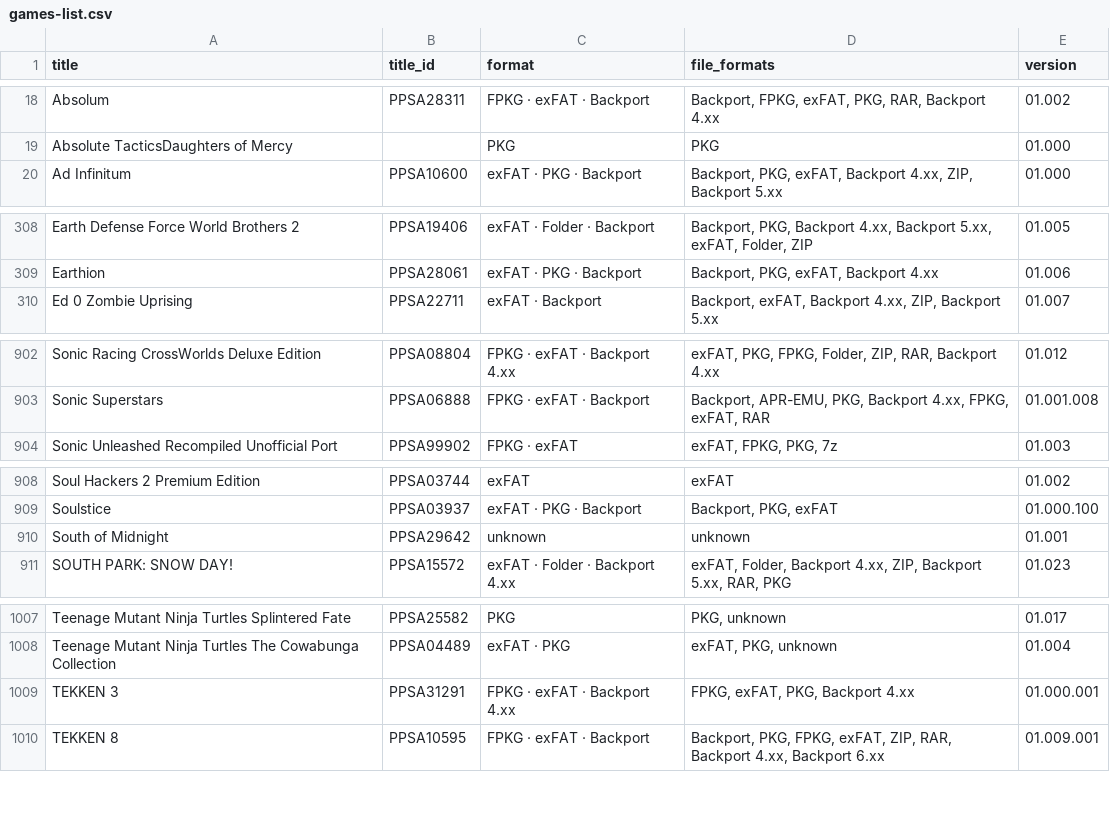
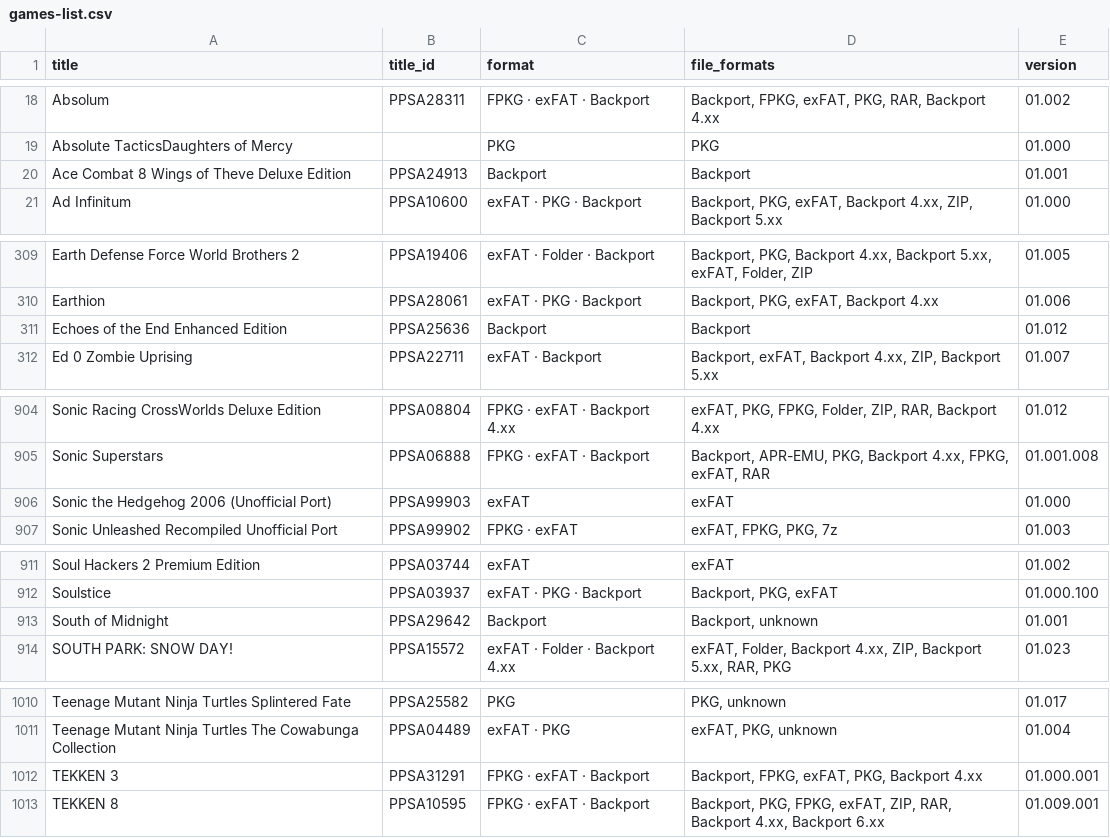
Before and after one commit to Jamzi94/catalog-V2, a CSV file: games-list.csv, drawn as a sheet; only a part is shown, gaps mark what is left out.

```diff
--- a/games-list.csv
+++ b/games-list.csv
@@ -19,2 +19,3 @@ Absolum,PPSA28311,FPKG · exFAT · Backport,"Backport, FPKG, exFAT, PKG, RAR, Ba
 Absolute TacticsDaughters of Mercy,,PKG,PKG,01.000
+Ace Combat 8 Wings of Theve Deluxe Edition,PPSA24913,Backport,Backport,01.001
 Ad Infinitum,PPSA10600,exFAT · PKG · Backport,"Backport, PKG, exFAT, Backport 4.xx, ZIP, Backport 5.xx",01.000
@@ -309,2 +310,3 @@ Earth Defense Force World Brothers 2,PPSA19406,exFAT · Folder · Backport,"Back
 Earthion,PPSA28061,exFAT · PKG · Backport,"Backport, PKG, exFAT, Backport 4.xx",01.006
+Echoes of the End Enhanced Edition,PPSA25636,Backport,Backport,01.012
 Ed 0 Zombie Uprising,PPSA22711,exFAT · Backport,"Backport, exFAT, Backport 4.xx, ZIP, Backport 5.xx",01.007
@@ -903,2 +905,3 @@ Sonic Racing CrossWorlds Deluxe Edition,PPSA08804,FPKG · exFAT · Backport 4.xx
 Sonic Superstars,PPSA06888,FPKG · exFAT · Backport,"Backport, APR-EMU, PKG, Backport 4.xx, FPKG, exFAT, RAR",01.001.008
+Sonic the Hedgehog 2006 (Unofficial Port),PPSA99903,exFAT,exFAT,01.000
 Sonic Unleashed Recompiled Unofficial Port,PPSA99902,FPKG · exFAT,"exFAT, FPKG, PKG, 7z",01.003
@@ -909,3 +912,3 @@ Soul Hackers 2 Premium Edition,PPSA03744,exFAT,exFAT,01.002
 Soulstice,PPSA03937,exFAT · PKG · Backport,"Backport, PKG, exFAT",01.000.100
-South of Midnight,PPSA29642,unknown,unknown,01.001
+South of Midnight,PPSA29642,Backport,"Backport, unknown",01.001
 SOUTH PARK: SNOW DAY!,PPSA15572,exFAT · Folder · Backport 4.xx,"exFAT, Folder, Backport 4.xx, ZIP, Backport 5.xx, RAR, PKG",01.023
@@ -1008,3 +1011,3 @@ Teenage Mutant Ninja Turtles Splintered Fate,PPSA25582,PKG,"PKG, unknown",01.017
 Teenage Mutant Ninja Turtles The Cowabunga Collection,PPSA04489,exFAT · PKG,"exFAT, PKG, unknown",01.004
-TEKKEN 3,PPSA31291,FPKG · exFAT · Backport 4.xx,"FPKG, exFAT, PKG, Backport 4.xx",01.000.001
+TEKKEN 3,PPSA31291,FPKG · exFAT · Backport,"Backport, FPKG, exFAT, PKG, Backport 4.xx",01.000.001
 TEKKEN 8,PPSA10595,FPKG · exFAT · Backport,"Backport, PKG, FPKG, exFAT, ZIP, RAR, Backport 4.xx, Backport 6.xx",01.009.001
```
Also changed, not shown: 6 other files.
